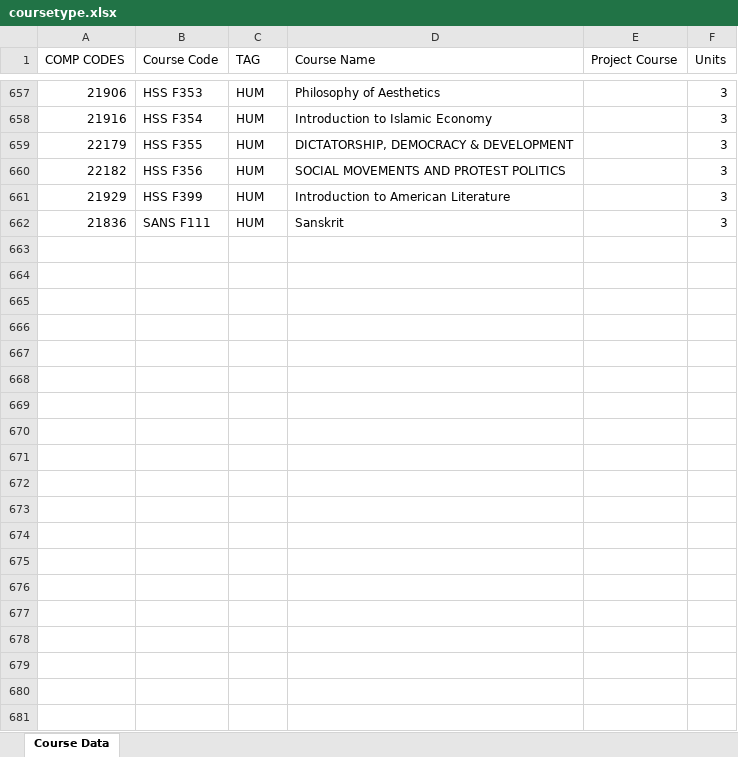
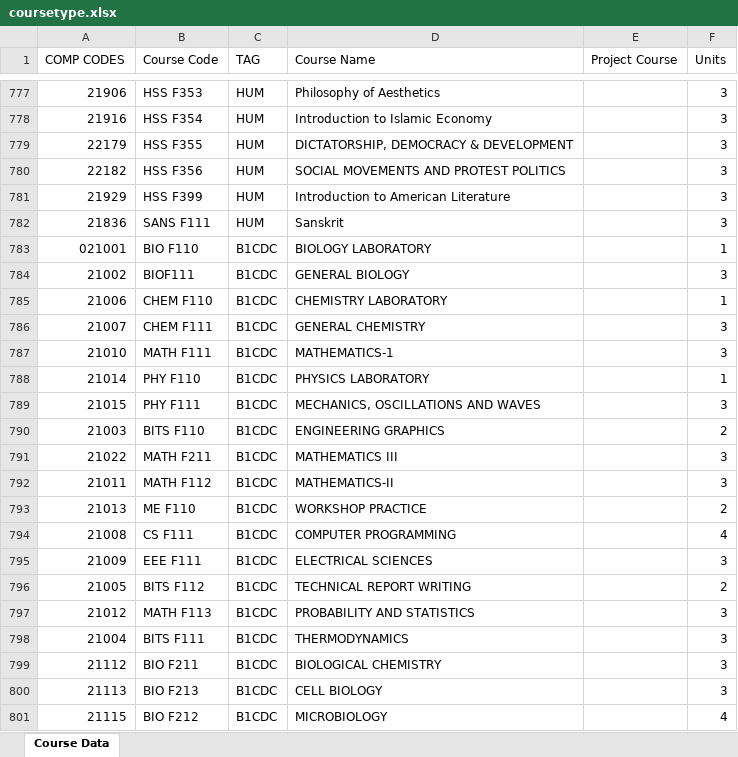
Before and after one commit to SebastinSanty/arc, an Excel workbook: final/data/coursetype.xlsx, sheet Course Data, drawn as a sheet; only a part is shown, gaps mark what is left out; values as stored, in another font and other column widths than the file's, no cell formats; conditional formats not drawn; the diff covers the shown part only; the diff names each change by its address in the sheet, - before the commit and + after, or states it on an @@ line.

Commit message:
Tested on real data

```diff
--- a/final/data/coursetype.xlsx (sheet Course Data)
+++ b/final/data/coursetype.xlsx (sheet Course Data)
+row 783: 021001 | BIO F110 | B1CDC | BIOLOGY LABORATORY |  | 1
+row 784: 21002 | BIOF111 | B1CDC | GENERAL BIOLOGY |  | 3
+row 785: 21006 | CHEM F110 | B1CDC | CHEMISTRY LABORATORY |  | 1
+row 786: 21007 | CHEM F111 | B1CDC | GENERAL CHEMISTRY |  | 3
+row 787: 21010 | MATH F111 | B1CDC | MATHEMATICS-1 |  | 3
+row 788: 21014 | PHY F110 | B1CDC | PHYSICS LABORATORY |  | 1
+row 789: 21015 | PHY F111 | B1CDC | MECHANICS, OSCILLATIONS AND WAVES |  | 3
+row 790: 21003 | BITS F110 | B1CDC | ENGINEERING GRAPHICS |  | 2
+row 791: 21022 | MATH F211 | B1CDC | MATHEMATICS III |  | 3
+row 792: 21011 | MATH F112 | B1CDC | MATHEMATICS-II |  | 3
+row 793: 21013 | ME F110 | B1CDC | WORKSHOP PRACTICE |  | 2
+row 794: 21008 | CS F111 | B1CDC | COMPUTER PROGRAMMING |  | 4
+row 795: 21009 | EEE F111 | B1CDC | ELECTRICAL SCIENCES |  | 3
+row 796: 21005 | BITS F112 | B1CDC | TECHNICAL REPORT WRITING |  | 2
+row 797: 21012 | MATH F113 | B1CDC | PROBABILITY AND STATISTICS |  | 3
+row 798: 21004 | BITS F111 | B1CDC | THERMODYNAMICS |  | 3
+row 799: 21112 | BIO F211 | B1CDC | BIOLOGICAL CHEMISTRY |  | 3
+row 800: 21113 | BIO F213 | B1CDC | CELL BIOLOGY |  | 3
+row 801: 21115 | BIO F212 | B1CDC | MICROBIOLOGY |  | 4
```
Also changed, not shown: 258 added rows, 1 removed row, 30 moved rows and 2 edited cells elsewhere in this sheet, cell formats, 9 other files.
